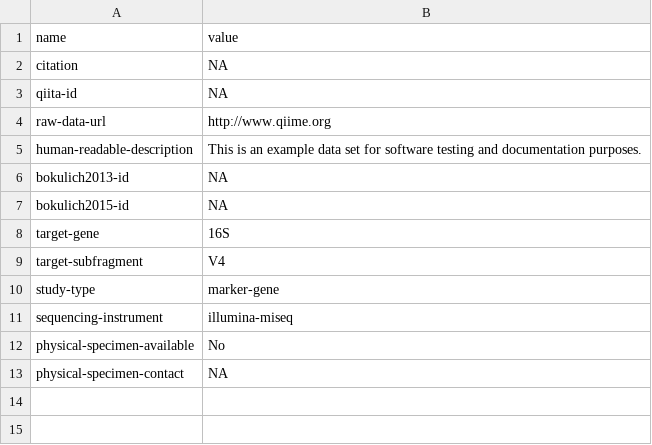
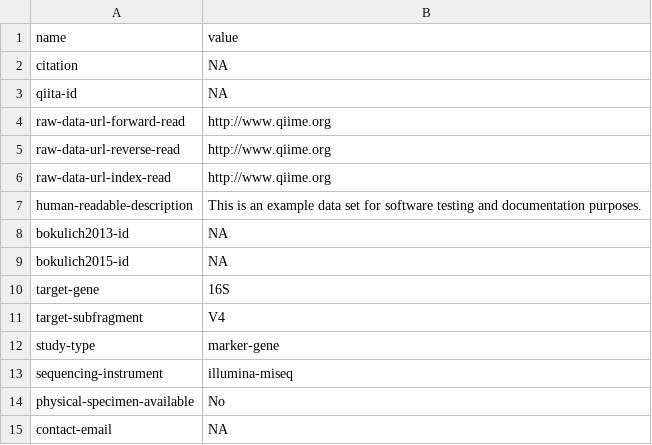
Before and after one commit to gregcaporaso/mockrobiota, a TSV file: data/example-1/dataset-metadata.tsv, drawn as a sheet.

Commit message:
Update dataset-metadata.tsv

```diff
--- a/data/example-1/dataset-metadata.tsv
+++ b/data/example-1/dataset-metadata.tsv
@@ -3,3 +3,5 @@ citation	NA
 qiita-id	NA
-raw-data-url	http://www.qiime.org
+raw-data-url-forward-read	http://www.qiime.org
+raw-data-url-reverse-read	http://www.qiime.org
+raw-data-url-index-read	http://www.qiime.org
 human-readable-description	This is an example data set for software testing and documentation purposes.
@@ -12,2 +14,2 @@ sequencing-instrument	illumina-miseq
 physical-specimen-available	No
-physical-specimen-contact	NA
+contact-email	NA
```
